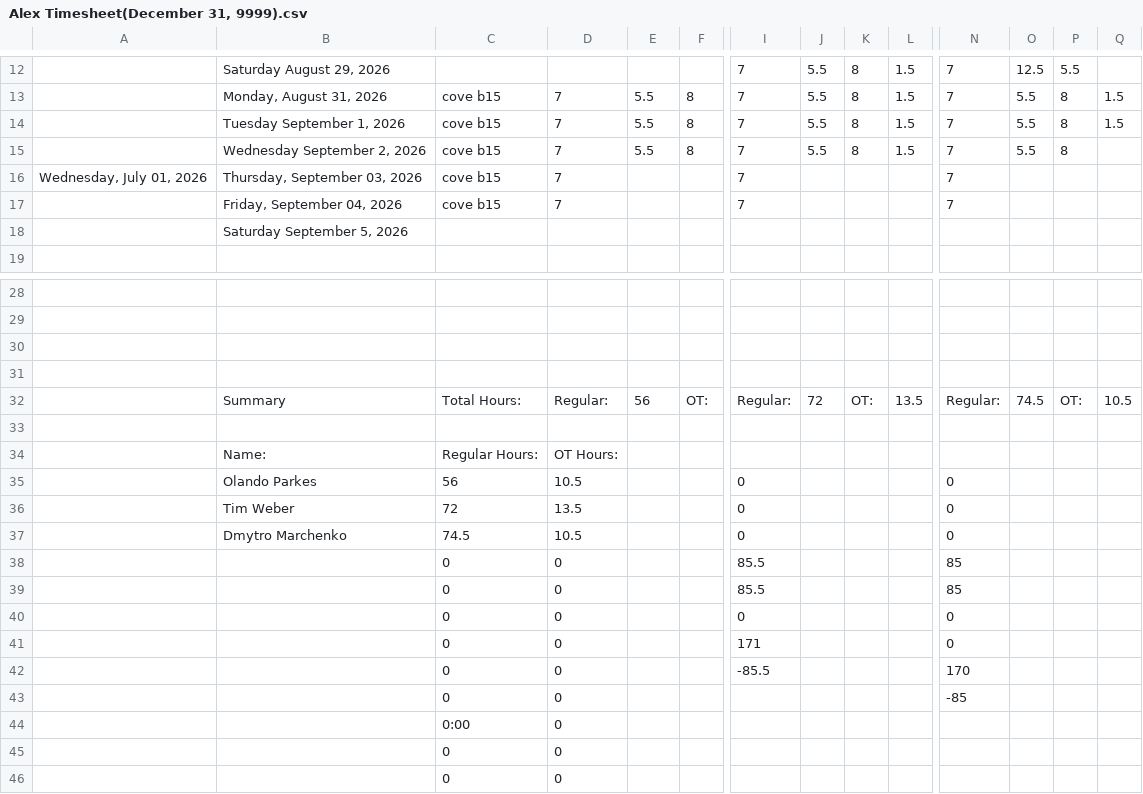
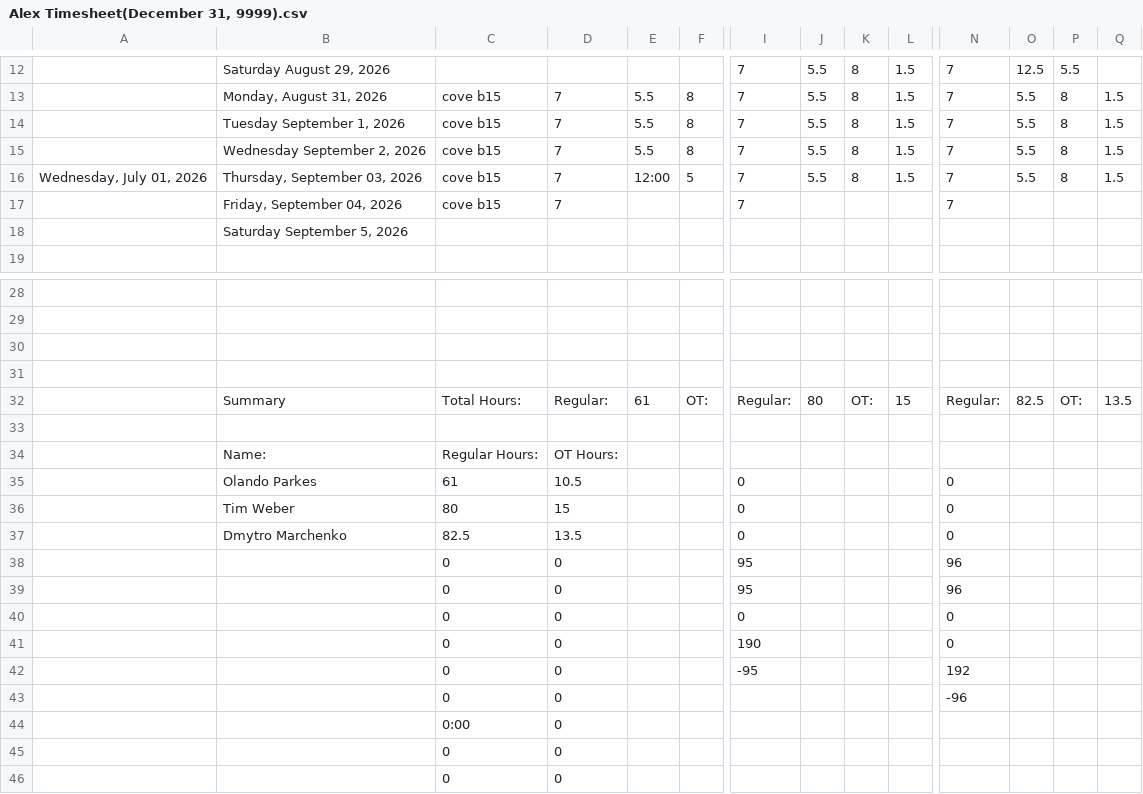
Before and after one commit to lyndon-weber-LLC/headcount-dashboard, a CSV file: data/live/Alex Timesheet(December 31, 9999).csv, drawn as a sheet; only a part is shown, gaps mark what is left out; the diff names each change by its address in the sheet, - before the commit and + after, or states it on an @@ line.

```diff
--- a/data/live/Alex Timesheet(December 31, 9999).csv
+++ b/data/live/Alex Timesheet(December 31, 9999).csv
-Q15:Q16: (empty)
+Q15:Q16: 1.5
-E16: (empty)
+E16: 12:00
-F16: (empty)
+F16: 5
-J16: (empty)
+J16: 5.5
-K16: (empty)
+K16: 8
-L16: (empty)
+L16: 1.5
-O16: (empty)
+O16: 5.5
-P16: (empty)
+P16: 8
-E32: 56
+E32: 61
-J32: 72
+J32: 80
-L32: 13.5
+L32: 15
-O32: 74.5
+O32: 82.5
-Q32: 10.5
+Q32: 13.5
-C35: 56
+C35: 61
-C36: 72
+C36: 80
-D36: 13.5
+D36: 15
-C37: 74.5
+C37: 82.5
-D37: 10.5
+D37: 13.5
-I38:I39: 85.5
+I38:I39: 95
-N38:N39: 85
+N38:N39: 96
-I41: 171
+I41: 190
-I42: -85.5
+I42: -95
-N42: 170
+N42: 192
-N43: -85
+N43: -96
```
Also changed, not shown: data/live/Alex Weber - Subs Timesheet(December 31, 9999).csv, data/live/Alex Weber - Subs Timesheet(June 15, 2026).csv, 5 other files.
